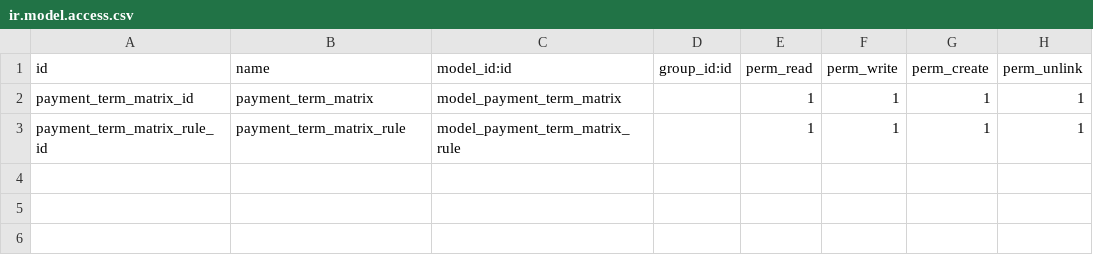
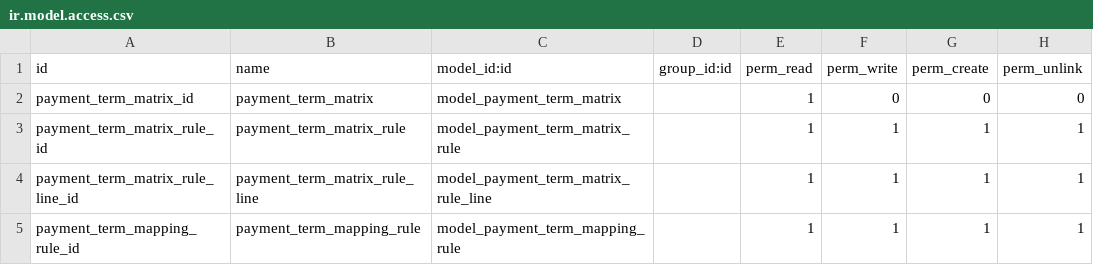
Before and after one commit to creyox-foram/odoo_training, a CSV file: Smart_Payment_Term_Recommender/security/ir.model.access.csv, drawn as a sheet.

```diff
--- a/Smart_Payment_Term_Recommender/security/ir.model.access.csv
+++ b/Smart_Payment_Term_Recommender/security/ir.model.access.csv
@@ -1,3 +1,5 @@
 id,name,model_id:id,group_id:id,perm_read,perm_write,perm_create,perm_unlink
-payment_term_matrix_id,payment_term_matrix,model_payment_term_matrix,,1,1,1,1
+payment_term_matrix_id,payment_term_matrix,model_payment_term_matrix,,1,0,0,0
 payment_term_matrix_rule_id,payment_term_matrix_rule,model_payment_term_matrix_rule,,1,1,1,1
+payment_term_matrix_rule_line_id,payment_term_matrix_rule_line,model_payment_term_matrix_rule_line,,1,1,1,1
+payment_term_mapping_rule_id,payment_term_mapping_rule,model_payment_term_mapping_rule,,1,1,1,1
```
Also changed, not shown: 13 other files.
